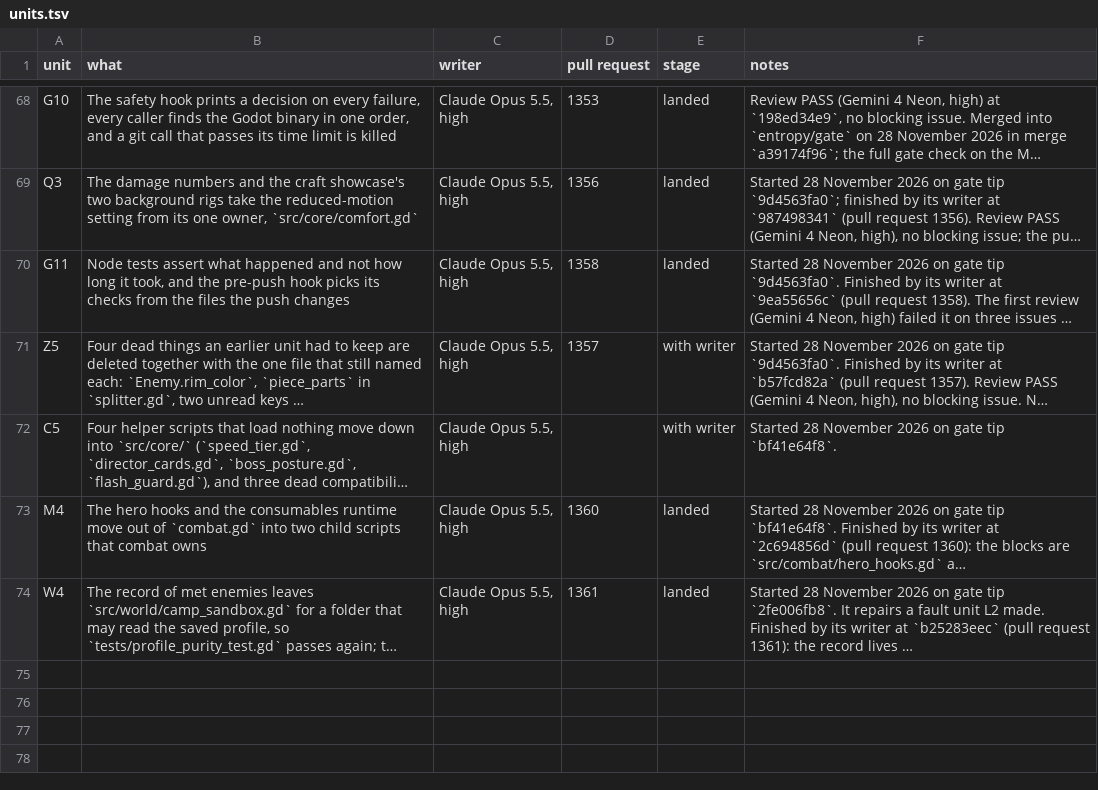
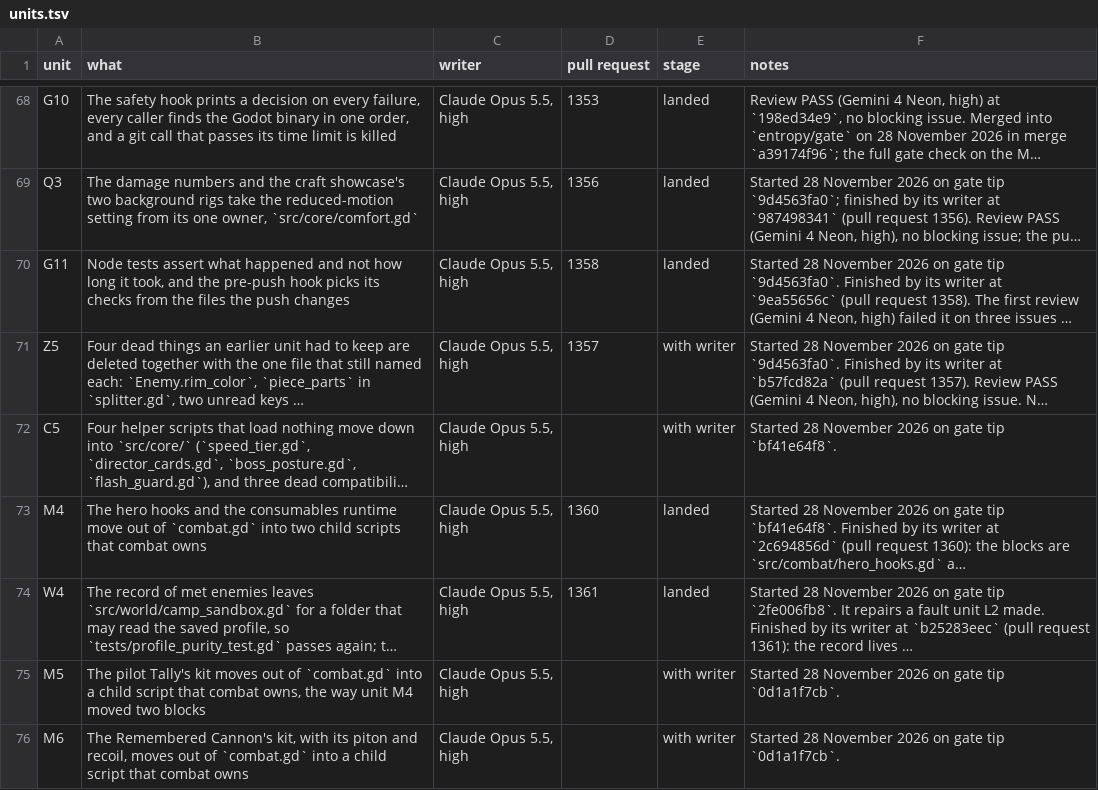
Before and after one commit to bananahana720/scrapkeep, a TSV file: project-guide/handoff/shared/structure-sweep/units.tsv, drawn as a sheet; only a part is shown, gaps mark what is left out; long unchanged cells end in …; the diff names each change by its address in the sheet, - before the commit and + after, or states it on an @@ line.

```diff
--- a/project-guide/handoff/shared/structure-sweep/units.tsv
+++ b/project-guide/handoff/shared/structure-sweep/units.tsv
+row 75: M5 | The pilot Tally's kit moves out of `combat.gd` into a child script that combat owns, the way unit M4 moved two blocks | Claude Opus 5.5, high |  | with writer | Started 28 November 2026 on gate tip `0d1a1f7cb`.
+row 76: M6 | The Remembered Cannon's kit, with its piton and recoil, moves out of `combat.gd` into a child script that combat owns | Claude Opus 5.5, high |  | with writer | Started 28 November 2026 on gate tip `0d1a1f7cb`.
```
Also changed, not shown: project-guide/handoff/shared/structure-sweep/pool.tsv, 1 other file.
